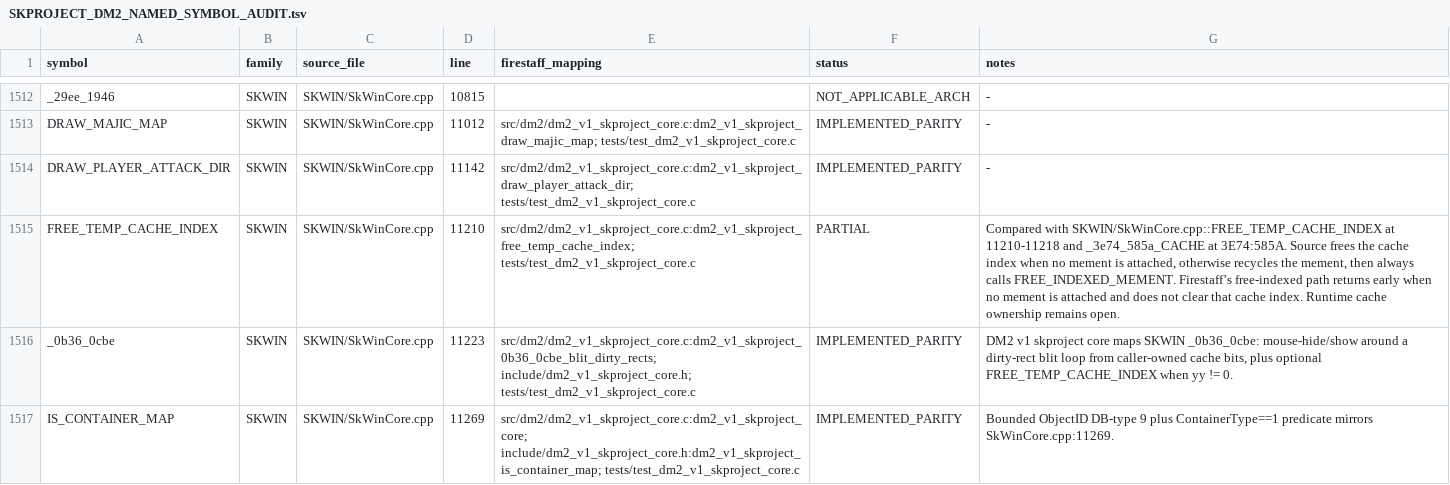
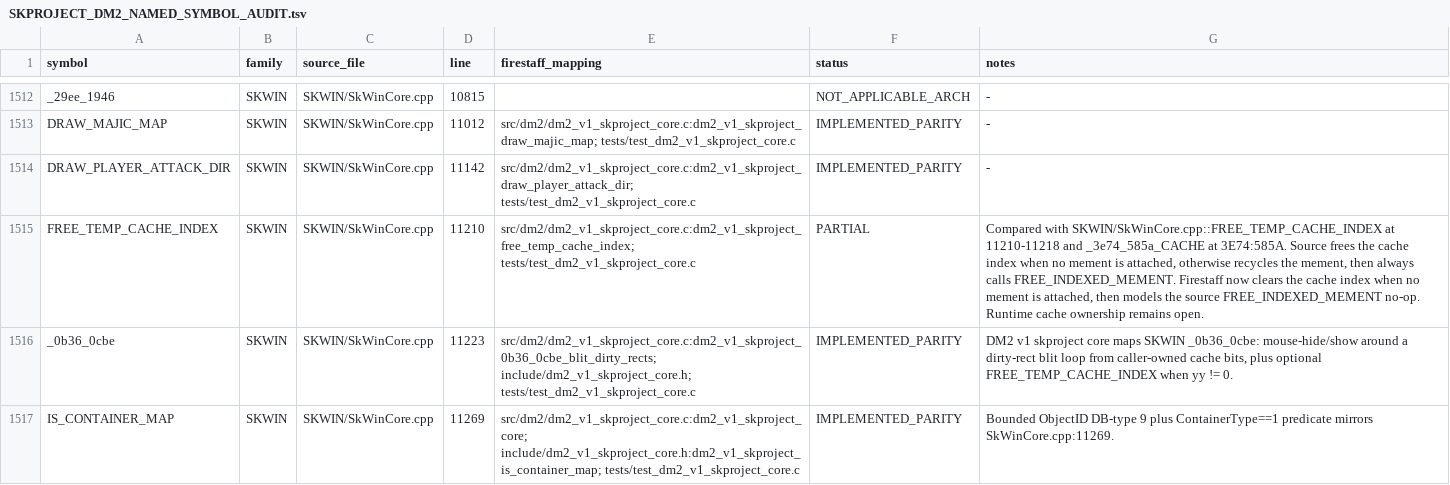
Before and after one commit to yeager/firestaff, a TSV file: docs/reference/audits/SKPROJECT_DM2_NAMED_SYMBOL_AUDIT.tsv, drawn as a sheet; only a part is shown, gaps mark what is left out.

```diff
--- a/docs/reference/audits/SKPROJECT_DM2_NAMED_SYMBOL_AUDIT.tsv
+++ b/docs/reference/audits/SKPROJECT_DM2_NAMED_SYMBOL_AUDIT.tsv
@@ -1514,3 +1514,3 @@ DRAW_MAJIC_MAP	SKWIN	SKWIN/SkWinCore.cpp	11012	src/dm2/dm2_v1_skproject_core.c:d
 DRAW_PLAYER_ATTACK_DIR	SKWIN	SKWIN/SkWinCore.cpp	11142	src/dm2/dm2_v1_skproject_core.c:dm2_v1_skproject_draw_player_attack_dir; tests/test_dm2_v1_skproject_core.c	IMPLEMENTED_PARITY	-
-FREE_TEMP_CACHE_INDEX	SKWIN	SKWIN/SkWinCore.cpp	11210	src/dm2/dm2_v1_skproject_core.c:dm2_v1_skproject_free_temp_cache_index; tests/test_dm2_v1_skproject_core.c	PARTIAL	Compared with SKWIN/SkWinCore.cpp::FREE_TEMP_CACHE_INDEX at 11210-11218 and _3e74_585a_CACHE at 3E74:585A. Source frees the cache index when no mement is attached, otherwise recycles the mement, then always calls FREE_INDEXED_MEMENT. Firestaff’s free-indexed path returns early when no mement is attached and does not clear that cache index. Runtime cache ownership remains open.
+FREE_TEMP_CACHE_INDEX	SKWIN	SKWIN/SkWinCore.cpp	11210	src/dm2/dm2_v1_skproject_core.c:dm2_v1_skproject_free_temp_cache_index; tests/test_dm2_v1_skproject_core.c	PARTIAL	Compared with SKWIN/SkWinCore.cpp::FREE_TEMP_CACHE_INDEX at 11210-11218 and _3e74_585a_CACHE at 3E74:585A. Source frees the cache index when no mement is attached, otherwise recycles the mement, then always calls FREE_INDEXED_MEMENT. Firestaff now clears the cache index when no mement is attached, then models the source FREE_INDEXED_MEMENT no-op. Runtime cache ownership remains open.
 _0b36_0cbe	SKWIN	SKWIN/SkWinCore.cpp	11223	src/dm2/dm2_v1_skproject_core.c:dm2_v1_skproject_0b36_0cbe_blit_dirty_rects; include/dm2_v1_skproject_core.h; tests/test_dm2_v1_skproject_core.c	IMPLEMENTED_PARITY	DM2 v1 skproject core maps SKWIN _0b36_0cbe: mouse-hide/show around a dirty-rect blit loop from caller-owned cache bits, plus optional FREE_TEMP_CACHE_INDEX when yy != 0.
```
Also changed, not shown: docs/reference/audits/SKPROJECT_DM2_ACTIVE_SOURCE_REVIEW.tsv, 3 other files.
